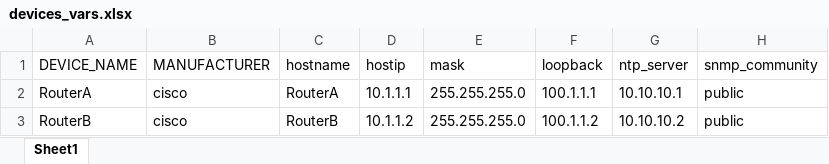
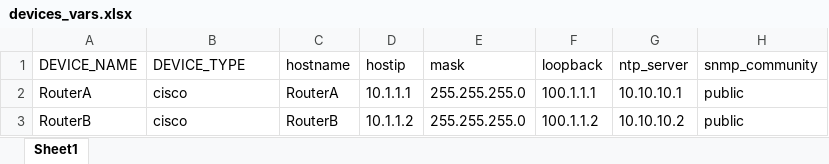
Before and after one commit to ifrobincode/securecrt_script, an Excel workbook: config_script/devices_vars.xlsx, sheet Sheet1, drawn as a sheet; values as stored, in another font and other column widths than the file's, no borders; the diff names each change by its address in the sheet, - before the commit and + after, or states it on an @@ line.

```diff
--- a/config_script/devices_vars.xlsx (sheet Sheet1)
+++ b/config_script/devices_vars.xlsx (sheet Sheet1)
-B1: MANUFACTURER
+B1: DEVICE_TYPE
```
Also changed, not shown: 4 other files.
